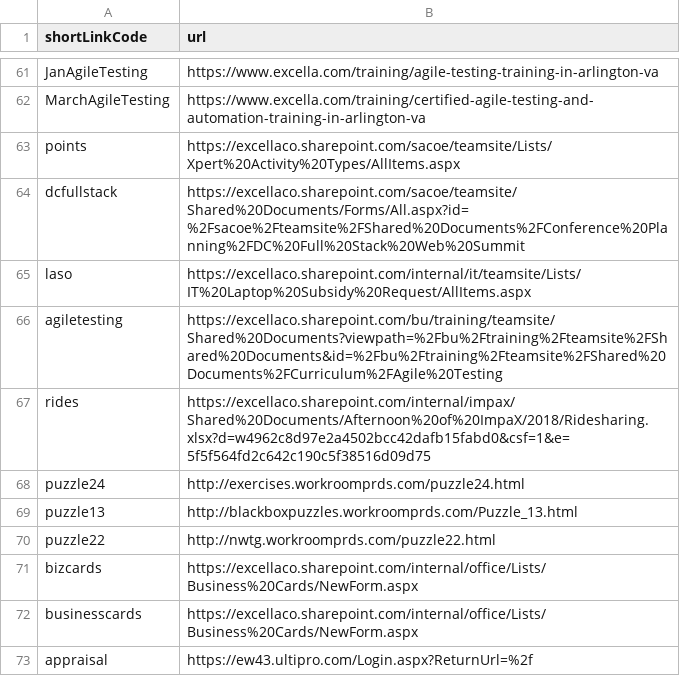
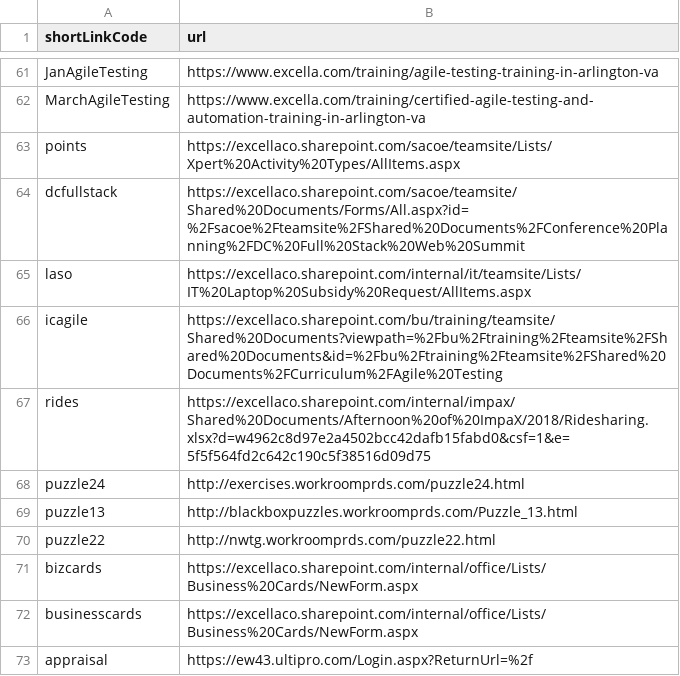
Before and after one commit to excellalabs/xluhco, a CSV file: src/xluhco.web/wwwroot/ShortLinks.csv, drawn as a sheet; only a part is shown, gaps mark what is left out.

Commit message:
change one agiletesting link short code

```diff
--- a/src/xluhco.web/wwwroot/ShortLinks.csv
+++ b/src/xluhco.web/wwwroot/ShortLinks.csv
@@ -65,3 +65,3 @@ dcfullstack,https://excellaco.sharepoint.com/sacoe/teamsite/Shared%20Documents/F
 laso,https://excellaco.sharepoint.com/internal/it/teamsite/Lists/IT%20Laptop%20Subsidy%20Request/AllItems.aspx
-agiletesting,https://excellaco.sharepoint.com/bu/training/teamsite/Shared%20Documents?viewpath=%2Fbu%2Ftraining%2Fteamsite%2FShared%20Documents&id=%2Fbu%2Ftraining%2Fteamsite%2FShared%20Documents%2FCurriculum%2FAgile%20Testing
+icagile,https://excellaco.sharepoint.com/bu/training/teamsite/Shared%20Documents?viewpath=%2Fbu%2Ftraining%2Fteamsite%2FShared%20Documents&id=%2Fbu%2Ftraining%2Fteamsite%2FShared%20Documents%2FCurriculum%2FAgile%20Testing
 rides,https://excellaco.sharepoint.com/internal/impax/Shared%20Documents/Afternoon%20of%20ImpaX/2018/Ridesharing.xlsx?d=w4962c8d97e2a4502bcc42dafb15fabd0&csf=1&e=5f5f564fd2c642c190c5f38516d09d75
```
